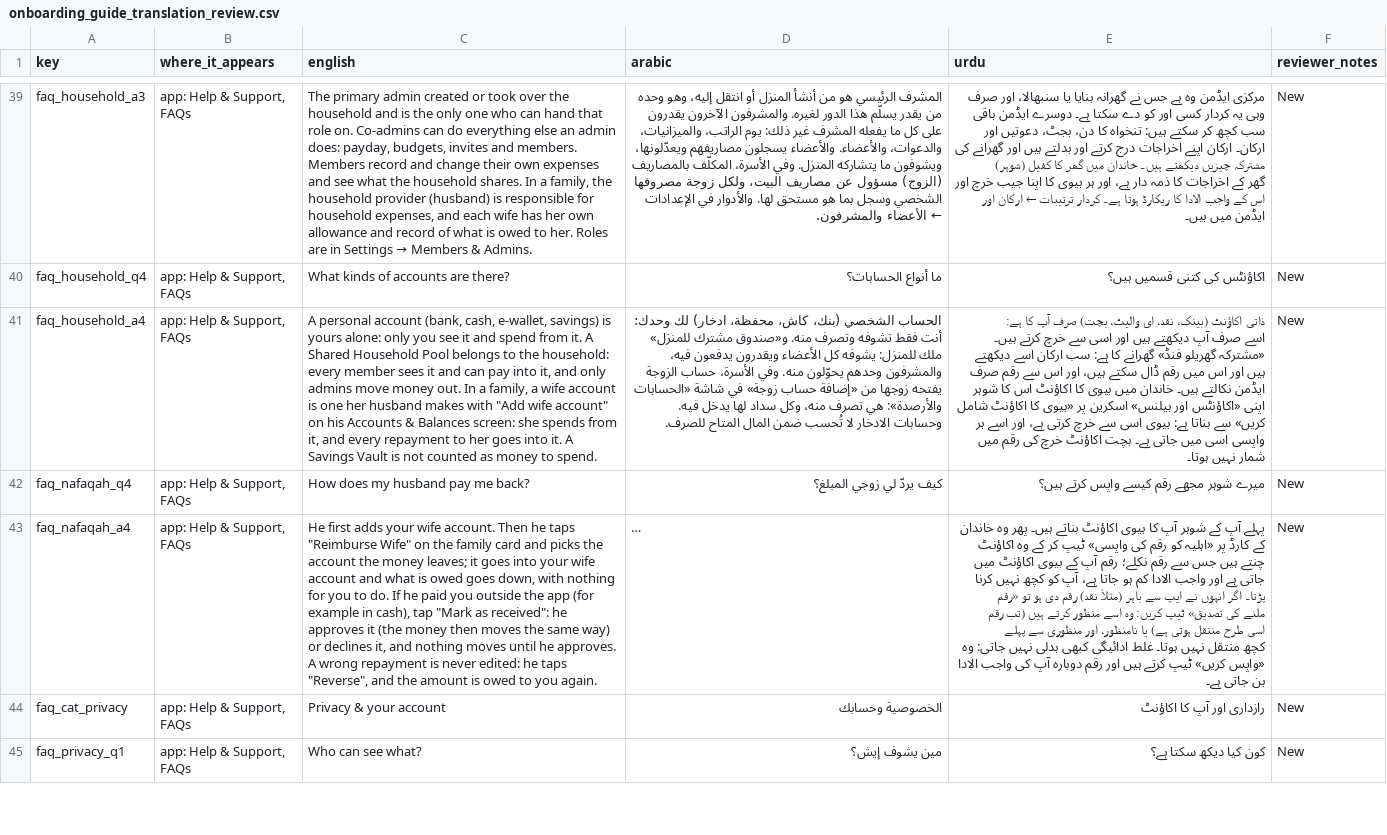
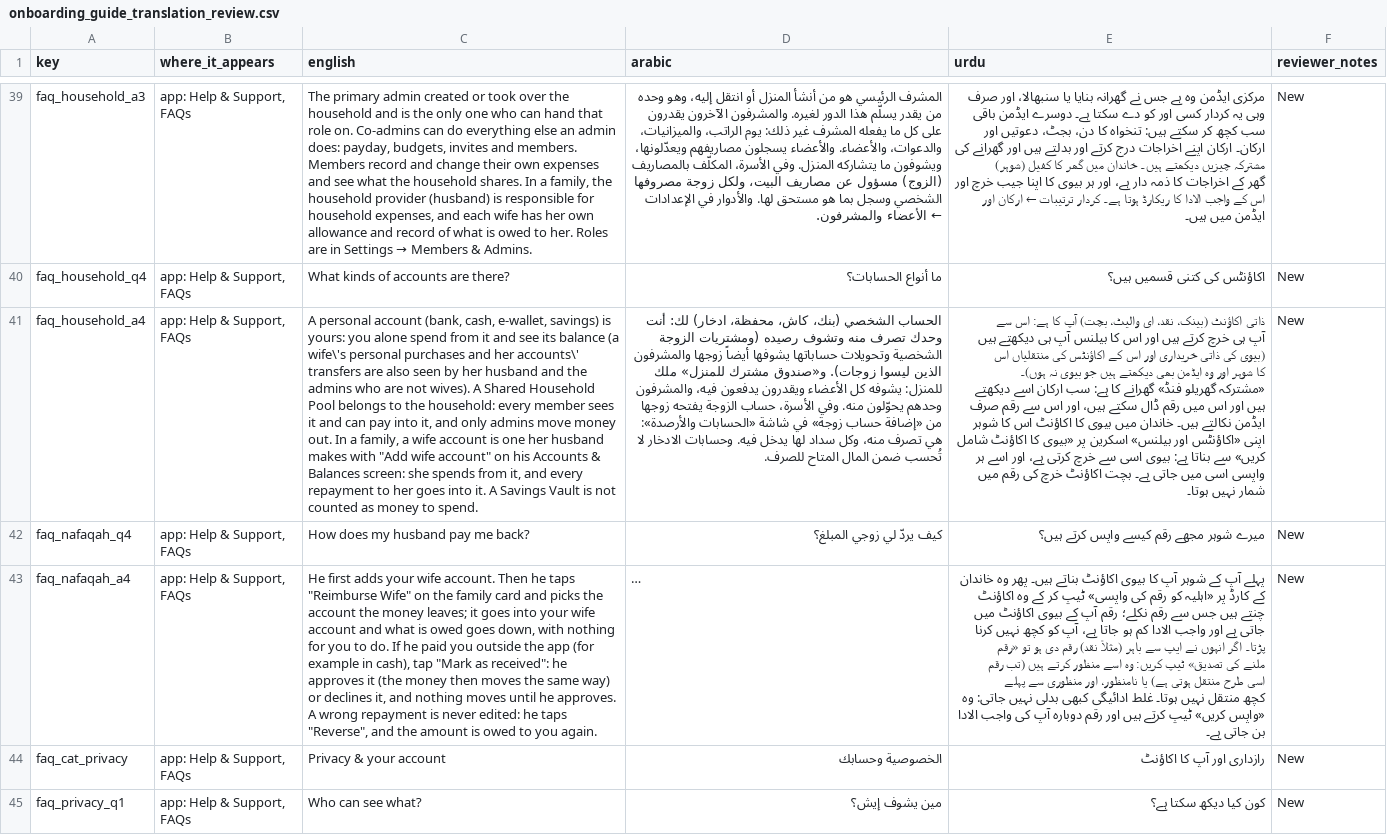
Before and after one commit to Masteader/budget-tracker, a CSV file: docs/review/onboarding_guide_translation_review.csv, drawn as a sheet; only a part is shown, gaps mark what is left out; long unchanged cells end in …; the diff covers the shown part only; the diff names each change by its address in the sheet, - before the commit and + after, or states it on an @@ line.

```diff
--- a/docs/review/onboarding_guide_translation_review.csv
+++ b/docs/review/onboarding_guide_translation_review.csv
-C41 (english): …savings) is yours alone: only you see it and spend from it. A Shared…
+C41 (english): …savings) is yours: you alone spend from it and see its balance (a wife\'s personal purchases and her accounts\' transfers are also seen by her husband and the admins who are not wives). A Shared…
-D41 (arabic): …محفظة، ادخار) لك وحدك: أنت فقط تشوفه وتصرف منه. و«صندوق مشترك…
+D41 (arabic): …محفظة، ادخار) لك: أنت وحدك تصرف منه وتشوف رصيده (ومشتريات الزوجة الشخصية وتحويلات حساباتها يشوفها أيضاً زوجها والمشرفون الذين ليسوا زوجات). و«صندوق مشترك…
-E41 (urdu): …والیٹ، بچت) صرف آپ کا ہے: اسے صرف آپ دیکھتے ہیں اور اسی سے خرچ کرتے ہیں۔ «مشترکہ گھریلو…
+E41 (urdu): …والیٹ، بچت) آپ کا ہے: اس سے آپ ہی خرچ کرتے ہیں اور اس کا بیلنس آپ ہی دیکھتے ہیں (بیوی کی ذاتی خریداری اور اس کے اکاؤنٹس کی منتقلیاں اس کا شوہر اور وہ ایڈمن بھی دیکھتے ہیں جو بیوی نہ ہوں)۔ «مشترکہ گھریلو…
```
Also changed, not shown: 3 edited cells elsewhere in this file, 2 other files.
